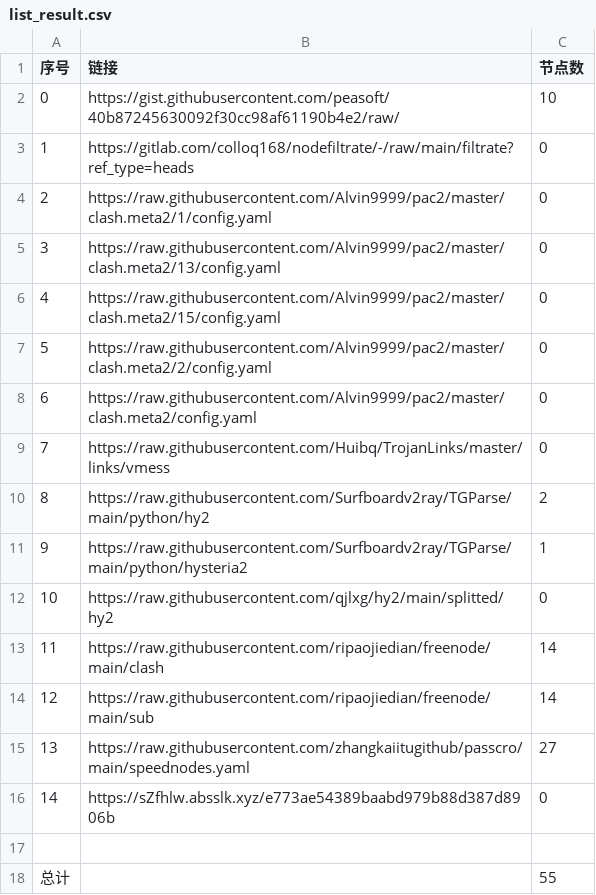
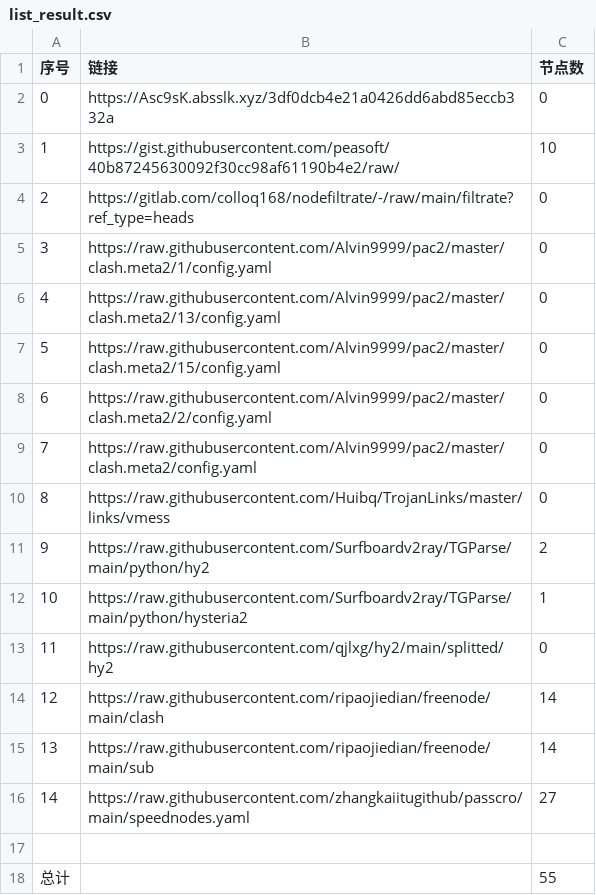
Before and after one commit to qiubei000/NoMoreWalls, a CSV file: list_result.csv, drawn as a sheet; removed rows and columns are numbered as before the commit, all else as after; the diff names each change by its address in the sheet, - before the commit and + after, or states it on an @@ line.

```diff
--- a/list_result.csv
+++ b/list_result.csv
+row 2: 0 | https://Asc9sK.absslk.xyz/3df0dcb4e21a0426dd6abd85eccb332a | 0
@@ column A (序号) renumbered between rows 3 and 16 @@
-row 16: 14 | https://sZfhlw.absslk.xyz/e773ae54389baabd979b88d387d8906b | 0
```
Also changed, not shown: 3 other files.
